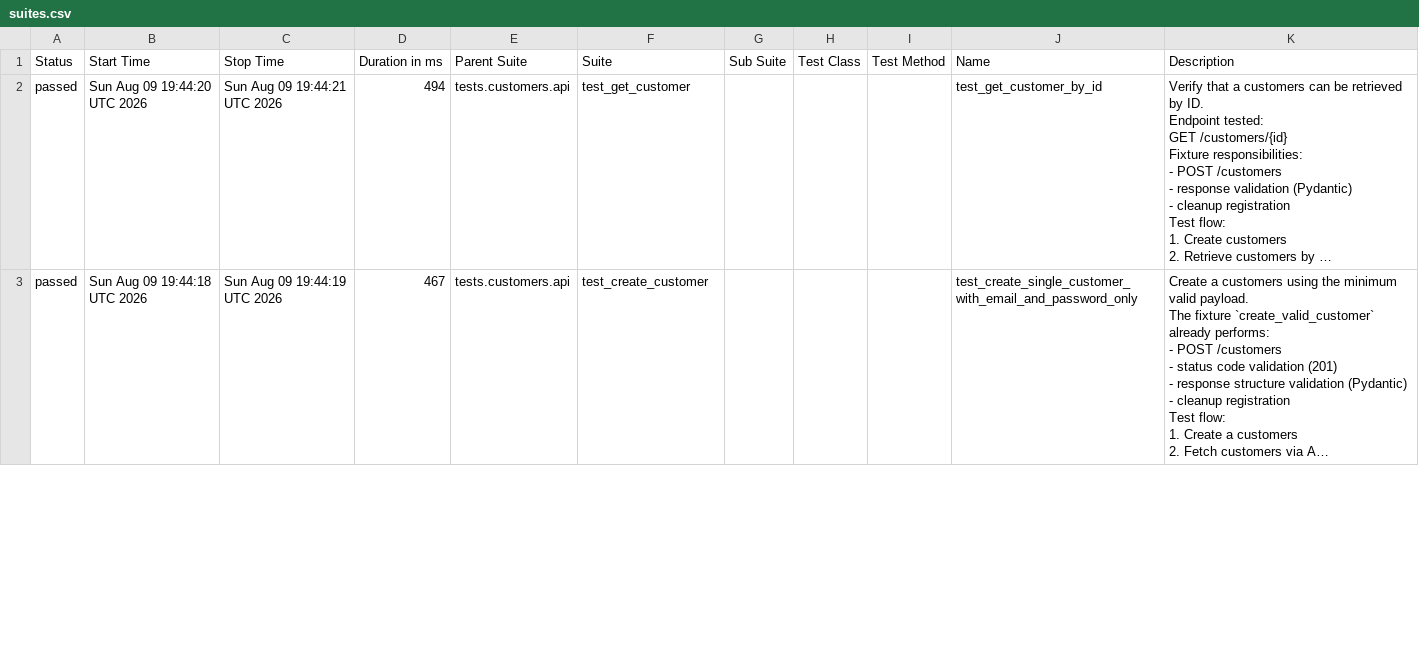
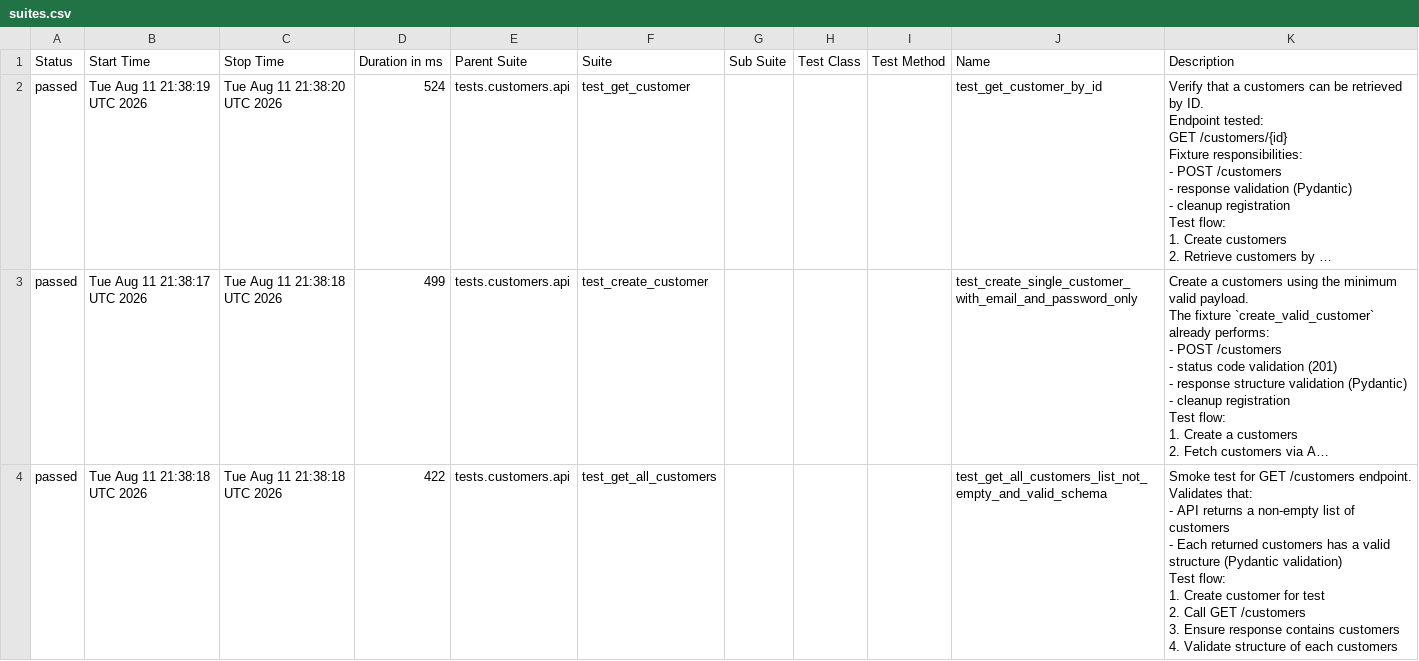
Before and after one commit to Kwakic/TestingWoocommerceAPI, a CSV file: customers/smoke/data/suites.csv, drawn as a sheet; only a part is shown; long unchanged cells end in …; ↵ is a line break in a cell; the diff covers the shown part only; the diff names each change by its address in the sheet, - before the commit and + after, or states it on an @@ line.

```diff
--- a/customers/smoke/data/suites.csv
+++ b/customers/smoke/data/suites.csv
-B2 (Start Time): Sun Aug 09 19:44:20 UTC 2026
+B2 (Start Time): Tue Aug 11 21:38:19 UTC 2026
-C2 (Stop Time): Sun Aug 09 19:44:21 UTC 2026
+C2 (Stop Time): Tue Aug 11 21:38:20 UTC 2026
-D2 (Duration in ms): 494
+D2 (Duration in ms): 524
-B3 (Start Time): Sun Aug 09 19:44:18 UTC 2026
+B3 (Start Time): Tue Aug 11 21:38:17 UTC 2026
-C3 (Stop Time): Sun Aug 09 19:44:19 UTC 2026
+C3 (Stop Time): Tue Aug 11 21:38:18 UTC 2026
-D3 (Duration in ms): 467
+D3 (Duration in ms): 499
+row 4: passed | Tue Aug 11 21:38:18 UTC 2026 | Tue Aug 11 21:38:18 UTC 2026 | 422 | tests.customers.api | test_get_all_customers |  |  |  | test_get_all_customers_list_not_empty_and_valid_schema | Smoke test for GET /customers endpoint. ↵ Validates that: ↵ - API returns a non-empty list of customers ↵ - Each returned customers has a valid structure (Pydantic validation) ↵ Test flow: ↵ 1. Create customer for test ↵ 2. Call GET /customers ↵ 3. Ensure response contains customers ↵ 4. Validate structure of each customers
```
Also changed, not shown: 1 removed row and 6 edited cells elsewhere in this file, products/smoke/data/suites.csv, 46 other files.
